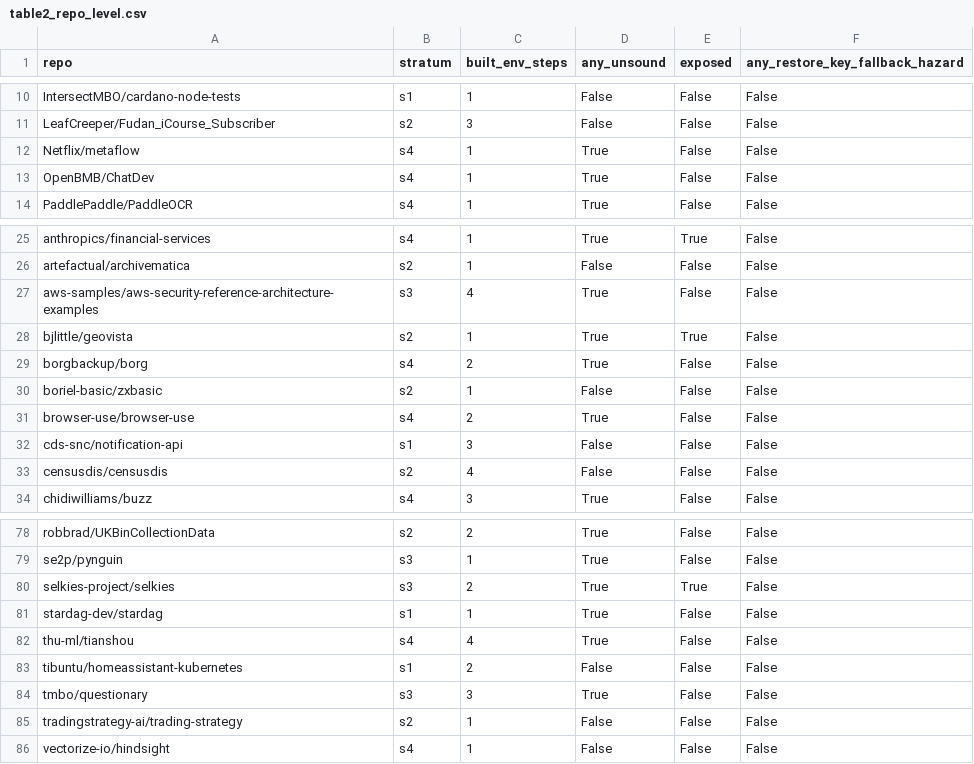
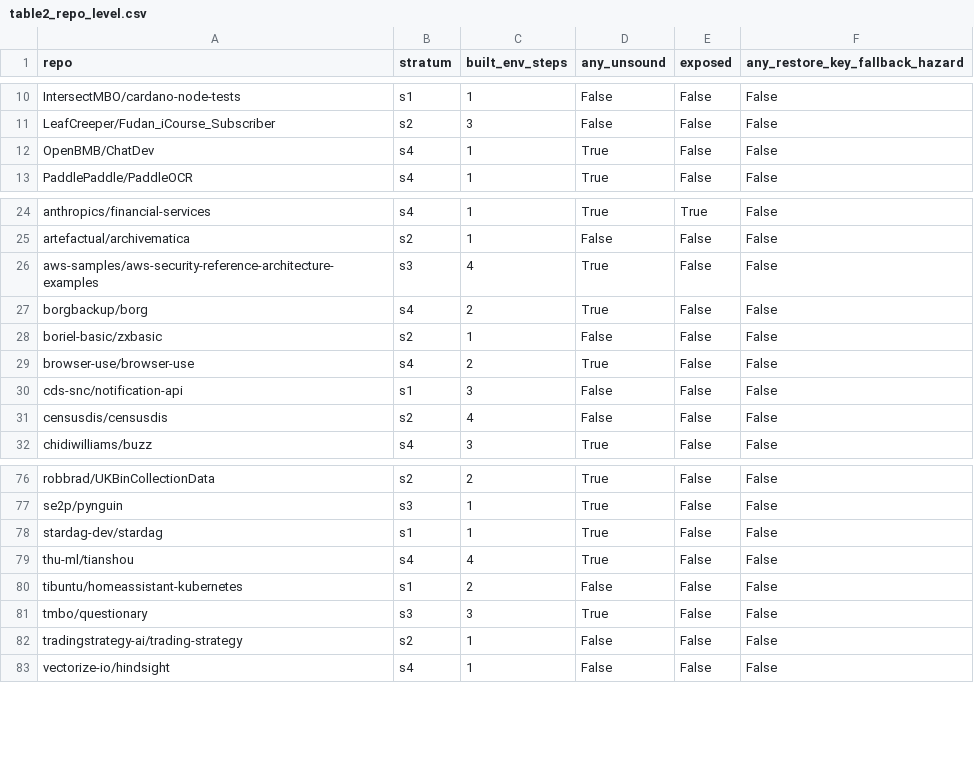
Before and after one commit to mark124/cache-key-soundness, a CSV file: results/table2_repo_level.csv, drawn as a sheet; only a part is shown, gaps mark what is left out; the diff names each change by its address in the sheet, - before the commit and + after, or states it on an @@ line.

```diff
--- a/results/table2_repo_level.csv
+++ b/results/table2_repo_level.csv
-row 12: Netflix/metaflow | s4 | 1 | True | False | False
-row 28: bjlittle/geovista | s2 | 1 | True | True | False
-row 80: selkies-project/selkies | s3 | 2 | True | True | False
```
Also changed, not shown: data/validation/labels.csv, results/cache_steps.csv, 15 other files.
